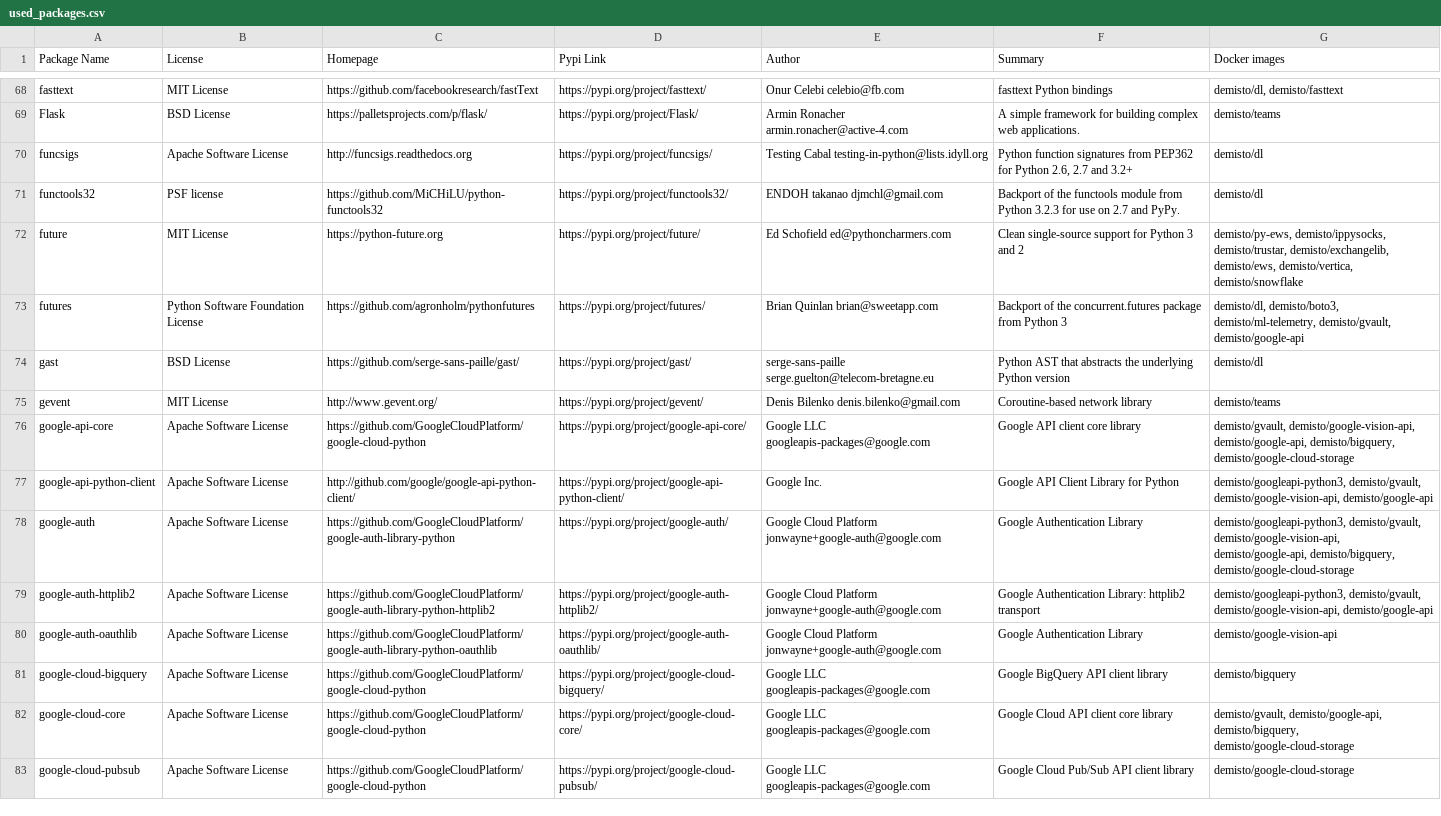
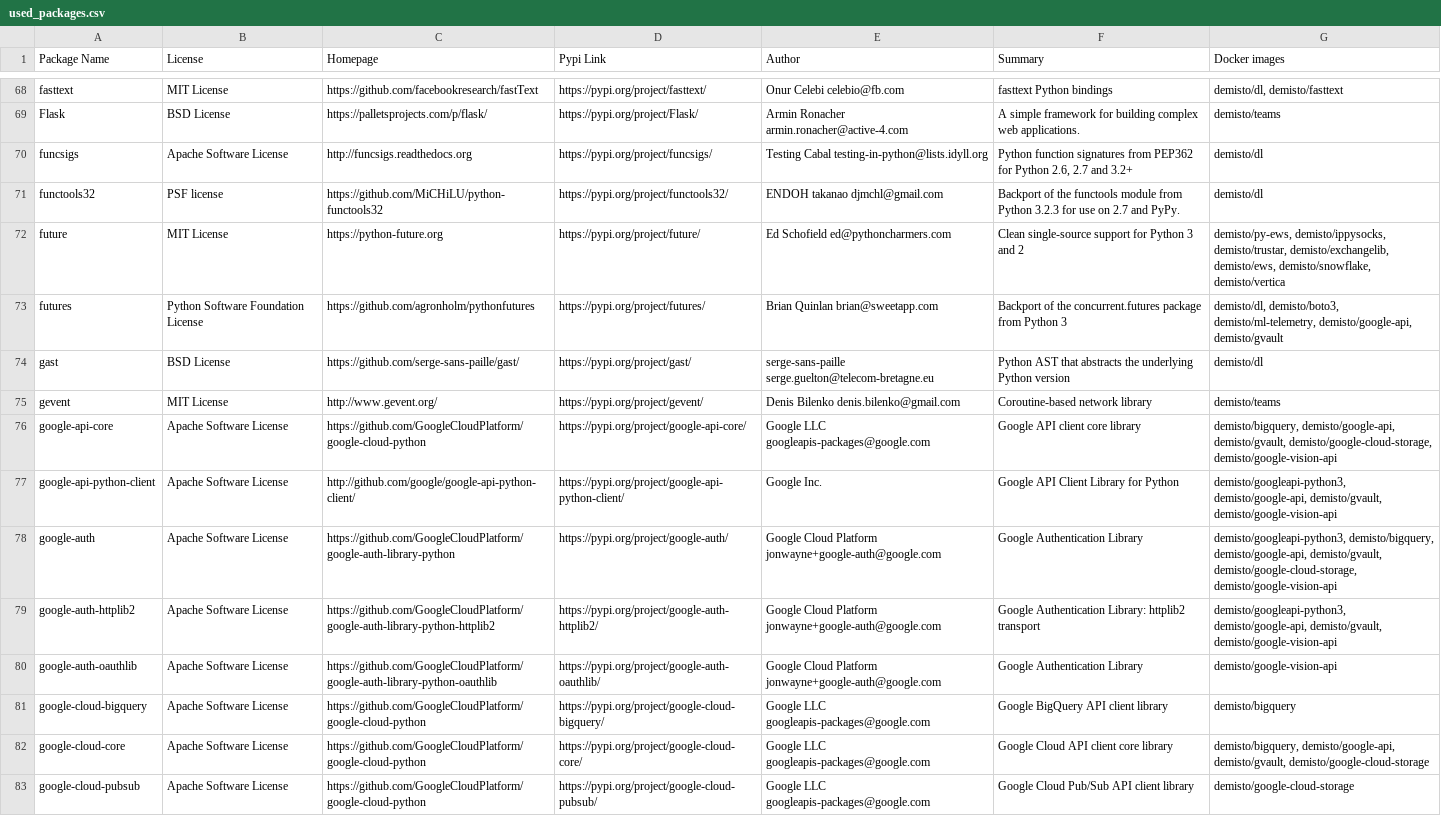
Before and after one commit to yalonso7/dockerfiles, a CSV file: used_packages.csv, drawn as a sheet; only a part is shown, gaps mark what is left out; the diff covers the shown part only; the diff names each change by its address in the sheet, - before the commit and + after, or states it on an @@ line.

Commit message:
Thu Oct 10 01:06:34 UTC 2019: automatic docker repository update

```diff
--- a/used_packages.csv
+++ b/used_packages.csv
-G72 (Docker images): …demisto/exchangelib, demisto/ews, demisto/vertica, demisto/snowflake
+G72 (Docker images): …demisto/exchangelib, demisto/ews, demisto/snowflake, demisto/vertica
-G73 (Docker images): …demisto/boto3, demisto/ml-telemetry, demisto/gvault, demisto/google-api
+G73 (Docker images): …demisto/boto3, demisto/ml-telemetry, demisto/google-api, demisto/gvault
-G76 (Docker images): demisto/gvault, demisto/google-vision-api, demisto/google-api, demisto/bigquery, demisto/google-cloud-storage
+G76 (Docker images): demisto/bigquery, demisto/google-api, demisto/gvault, demisto/google-cloud-storage, demisto/google-vision-api
-G77 (Docker images): demisto/googleapi-python3, demisto/gvault, demisto/google-vision-api, demisto/google-api
+G77 (Docker images): demisto/googleapi-python3, demisto/google-api, demisto/gvault, demisto/google-vision-api
-G78 (Docker images): demisto/googleapi-python3, demisto/gvault, demisto/google-vision-api, demisto/google-api, demisto/bigquery, demisto/google-cloud-storage
+G78 (Docker images): demisto/googleapi-python3, demisto/bigquery, demisto/google-api, demisto/gvault, demisto/google-cloud-storage, demisto/google-vision-api
-G79 (Docker images): demisto/googleapi-python3, demisto/gvault, demisto/google-vision-api, demisto/google-api
+G79 (Docker images): demisto/googleapi-python3, demisto/google-api, demisto/gvault, demisto/google-vision-api
-G82 (Docker images): demisto/gvault, demisto/google-api, demisto/bigquery, demisto/google-cloud-storage
+G82 (Docker images): demisto/bigquery, demisto/google-api, demisto/gvault, demisto/google-cloud-storage
```
Also changed, not shown: 42 edited cells elsewhere in this file, 13 other files.
